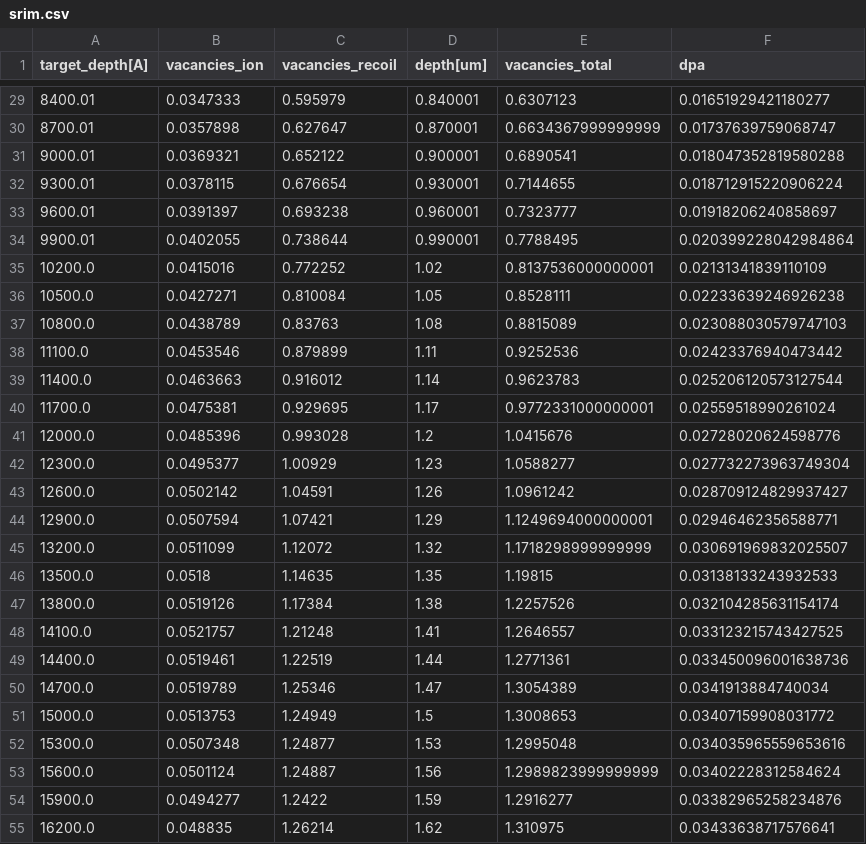
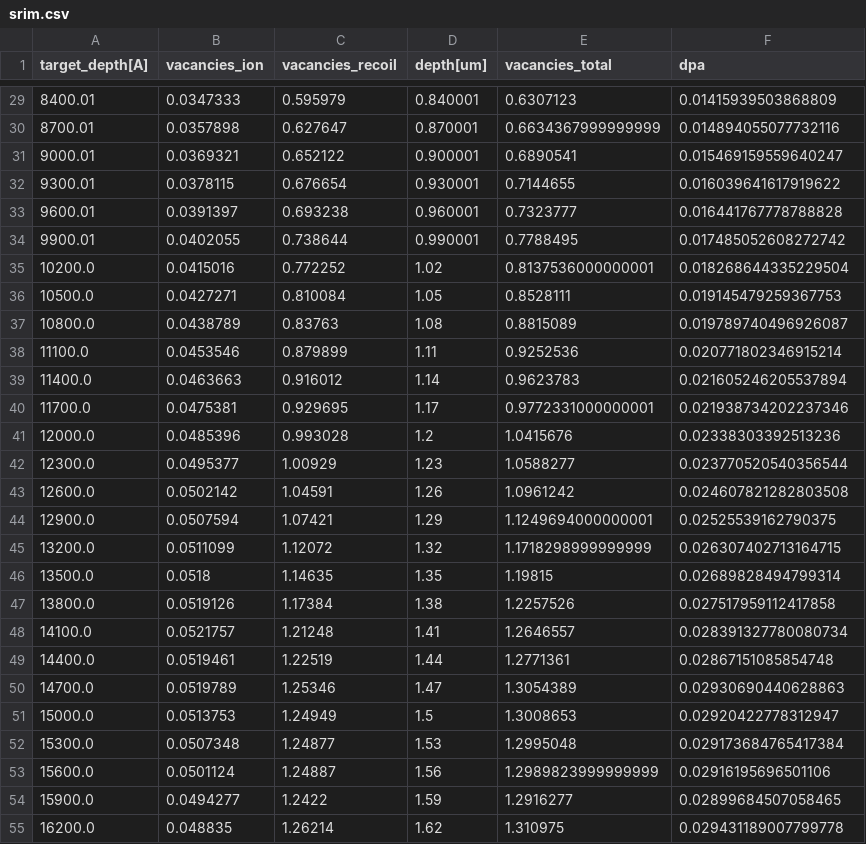
Before and after one commit to shortlab/2024-Cu-Cryo-TGS, a CSV file: data/srim/srim.csv, drawn as a sheet; only a part is shown, gaps mark what is left out; the diff covers the shown part only.

```diff
--- a/data/srim/srim.csv
+++ b/data/srim/srim.csv
@@ -29,27 +29,27 @@ target_depth[A],vacancies_ion,vacancies_recoil,depth[um],vacancies_total,dpa
-8400.01,0.0347333,0.595979,0.840001,0.6307123,0.01651929421180277
-8700.01,0.0357898,0.627647,0.870001,0.6634367999999999,0.01737639759068747
-9000.01,0.0369321,0.652122,0.900001,0.6890541,0.018047352819580288
-9300.01,0.0378115,0.676654,0.930001,0.7144655,0.018712915220906224
-9600.01,0.0391397,0.693238,0.960001,0.7323777,0.01918206240858697
-9900.01,0.0402055,0.738644,0.990001,0.7788495,0.020399228042984864
-10200.0,0.0415016,0.772252,1.02,0.8137536000000001,0.02131341839110109
-10500.0,0.0427271,0.810084,1.05,0.8528111,0.02233639246926238
-10800.0,0.0438789,0.83763,1.08,0.8815089,0.023088030579747103
-11100.0,0.0453546,0.879899,1.11,0.9252536,0.02423376940473442
-11400.0,0.0463663,0.916012,1.14,0.9623783,0.025206120573127544
-11700.0,0.0475381,0.929695,1.17,0.9772331000000001,0.02559518990261024
-12000.0,0.0485396,0.993028,1.2,1.0415676,0.02728020624598776
-12300.0,0.0495377,1.00929,1.23,1.0588277,0.027732273963749304
-12600.0,0.0502142,1.04591,1.26,1.0961242,0.028709124829937427
-12900.0,0.0507594,1.07421,1.29,1.1249694000000001,0.02946462356588771
-13200.0,0.0511099,1.12072,1.32,1.1718298999999999,0.030691969832025507
-13500.0,0.0518,1.14635,1.35,1.19815,0.03138133243932533
-13800.0,0.0519126,1.17384,1.38,1.2257526,0.032104285631154174
-14100.0,0.0521757,1.21248,1.41,1.2646557,0.033123215743427525
-14400.0,0.0519461,1.22519,1.44,1.2771361,0.033450096001638736
-14700.0,0.0519789,1.25346,1.47,1.3054389,0.0341913884740034
-15000.0,0.0513753,1.24949,1.5,1.3008653,0.03407159908031772
-15300.0,0.0507348,1.24877,1.53,1.2995048,0.034035965559653616
-15600.0,0.0501124,1.24887,1.56,1.2989823999999999,0.03402228312584624
-15900.0,0.0494277,1.2422,1.59,1.2916277,0.03382965258234876
-16200.0,0.048835,1.26214,1.62,1.310975,0.03433638717576641
+8400.01,0.0347333,0.595979,0.840001,0.6307123,0.01415939503868809
+8700.01,0.0357898,0.627647,0.870001,0.6634367999999999,0.014894055077732116
+9000.01,0.0369321,0.652122,0.900001,0.6890541,0.015469159559640247
+9300.01,0.0378115,0.676654,0.930001,0.7144655,0.016039641617919622
+9600.01,0.0391397,0.693238,0.960001,0.7323777,0.016441767778788828
+9900.01,0.0402055,0.738644,0.990001,0.7788495,0.017485052608272742
+10200.0,0.0415016,0.772252,1.02,0.8137536000000001,0.018268644335229504
+10500.0,0.0427271,0.810084,1.05,0.8528111,0.019145479259367753
+10800.0,0.0438789,0.83763,1.08,0.8815089,0.019789740496926087
+11100.0,0.0453546,0.879899,1.11,0.9252536,0.020771802346915214
+11400.0,0.0463663,0.916012,1.14,0.9623783,0.021605246205537894
+11700.0,0.0475381,0.929695,1.17,0.9772331000000001,0.021938734202237346
+12000.0,0.0485396,0.993028,1.2,1.0415676,0.02338303392513236
+12300.0,0.0495377,1.00929,1.23,1.0588277,0.023770520540356544
+12600.0,0.0502142,1.04591,1.26,1.0961242,0.024607821282803508
+12900.0,0.0507594,1.07421,1.29,1.1249694000000001,0.02525539162790375
+13200.0,0.0511099,1.12072,1.32,1.1718298999999999,0.026307402713164715
+13500.0,0.0518,1.14635,1.35,1.19815,0.02689828494799314
+13800.0,0.0519126,1.17384,1.38,1.2257526,0.027517959112417858
+14100.0,0.0521757,1.21248,1.41,1.2646557,0.028391327780080734
+14400.0,0.0519461,1.22519,1.44,1.2771361,0.02867151085854748
+14700.0,0.0519789,1.25346,1.47,1.3054389,0.02930690440628863
+15000.0,0.0513753,1.24949,1.5,1.3008653,0.02920422778312947
+15300.0,0.0507348,1.24877,1.53,1.2995048,0.029173684765417384
+15600.0,0.0501124,1.24887,1.56,1.2989823999999999,0.02916195696501106
+15900.0,0.0494277,1.2422,1.59,1.2916277,0.02899684507058465
+16200.0,0.048835,1.26214,1.62,1.310975,0.029431189007799778
```
Also changed, not shown: 70 edited cells elsewhere in this file, data/tgs/irradiation/fit/fit.csv, 41 other files.
